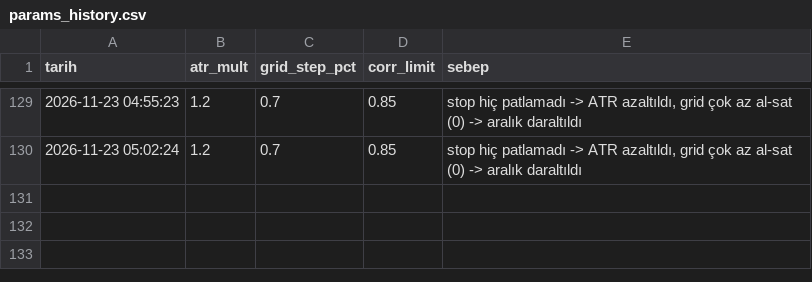
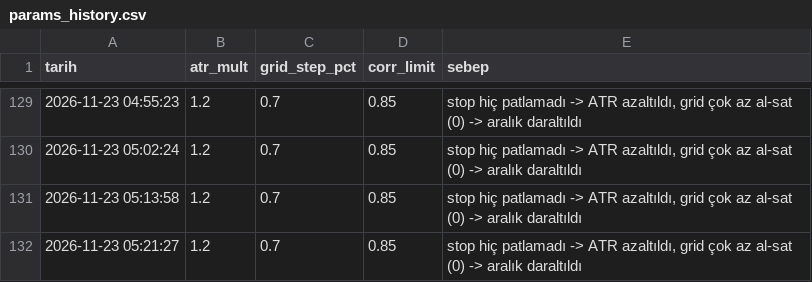
Before and after one commit to hakansazci01/hsc-borsa-analiz, a CSV file: params_history.csv, drawn as a sheet; only a part is shown, gaps mark what is left out.

```diff
--- a/params_history.csv
+++ b/params_history.csv
@@ -130 +130,3 @@
 2026-11-23 05:02:24,1.2,0.7,0.85,"stop hiç patlamadı -> ATR azaltıldı, grid çok az al-sat (0) -> aralık daraltıldı"
+2026-11-23 05:13:58,1.2,0.7,0.85,"stop hiç patlamadı -> ATR azaltıldı, grid çok az al-sat (0) -> aralık daraltıldı"
+2026-11-23 05:21:27,1.2,0.7,0.85,"stop hiç patlamadı -> ATR azaltıldı, grid çok az al-sat (0) -> aralık daraltıldı"
```
Also changed, not shown: manual_log.csv, monthly_backtest.csv, 11 other files.
